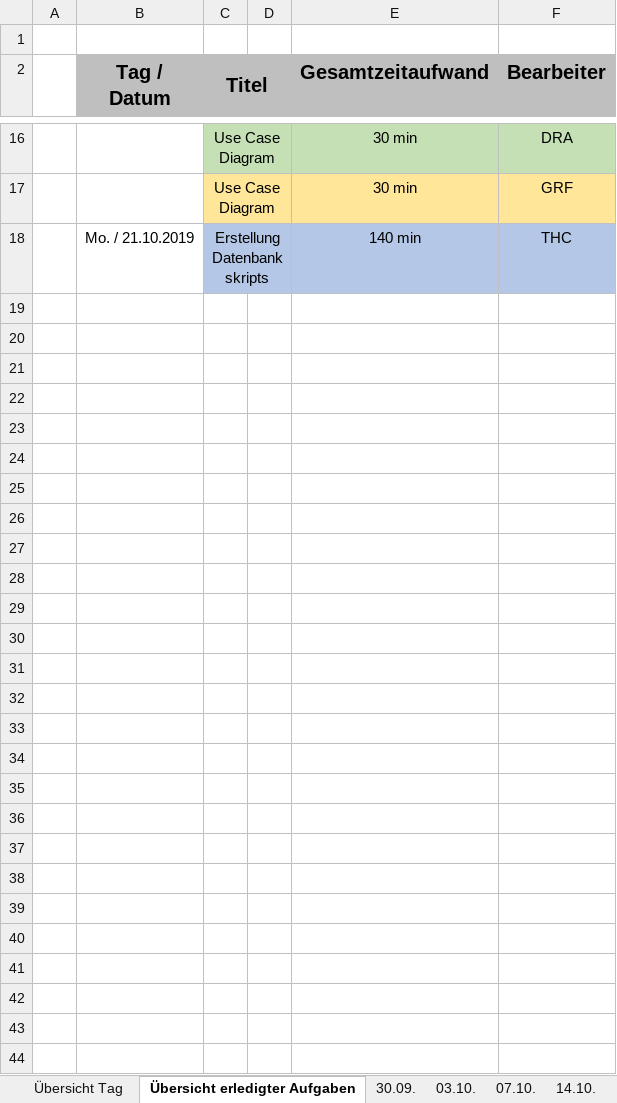
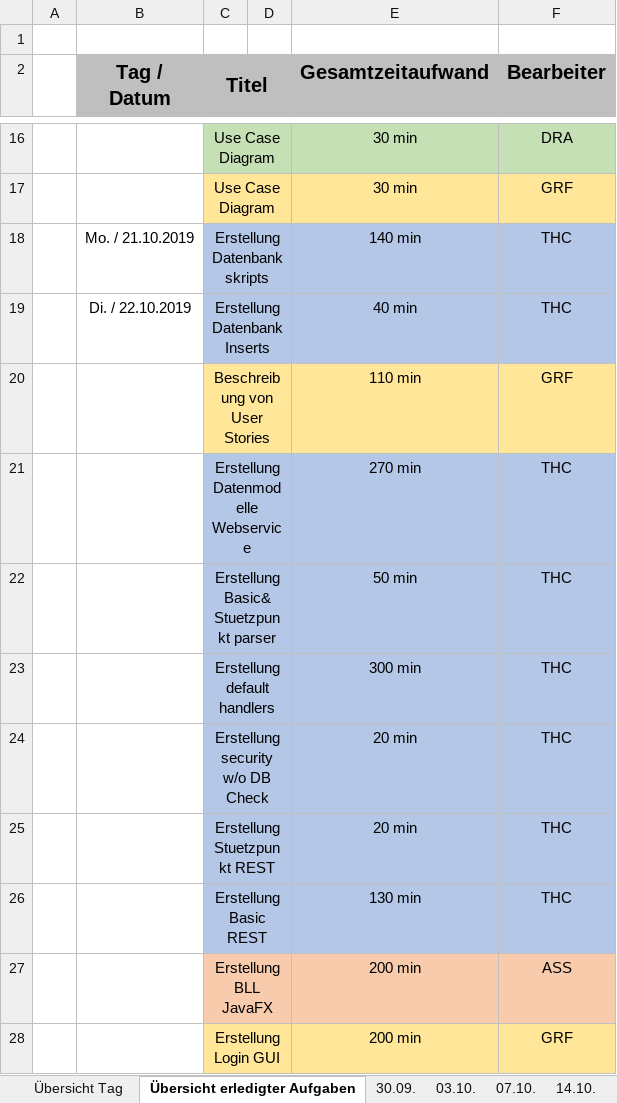
Before and after one commit to htl-thalerc/FVisual, an Excel workbook: FVisual_Documentation/Projekttagebuch.xlsx, sheet Übersicht erledigter Aufgaben, drawn as a sheet; only a part is shown, gaps mark what is left out; values as stored, in another font and other column widths than the file's, no borders; the diff names each change by its address in the sheet, - before the commit and + after, or states it on an @@ line.

Commit message:
basic rest; stuetzpunkt advanced rest; update Projekttabebuch

```diff
--- a/FVisual_Documentation/Projekttagebuch.xlsx (sheet Übersicht erledigter Aufgaben)
+++ b/FVisual_Documentation/Projekttagebuch.xlsx (sheet Übersicht erledigter Aufgaben)
+row 19:  | Di. / 22.10.2019 | Erstellung Datenbank Inserts |  | 40 min | THC
+row 20:  |  | Beschreibung von User Stories |  | 110 min | GRF
+row 21:  |  | Erstellung Datenmodelle Webservice |  | 270 min | THC
+row 22:  |  | Erstellung Basic&Stuetzpunkt parser |  | 50 min | THC
+row 23:  |  | Erstellung default handlers |  | 300 min | THC
+row 24:  |  | Erstellung security w/o DB Check |  | 20 min | THC
+row 25:  |  | Erstellung Stuetzpunkt REST |  | 20 min | THC
+row 26:  |  | Erstellung Basic REST |  | 130 min | THC
+row 27:  |  | Erstellung BLL JavaFX |  | 200 min | ASS
+row 28:  |  | Erstellung Login GUI |  | 200 min | GRF
```
Also changed, not shown: sheet Übersicht Tag, other sheet tabs, 11 other files.
